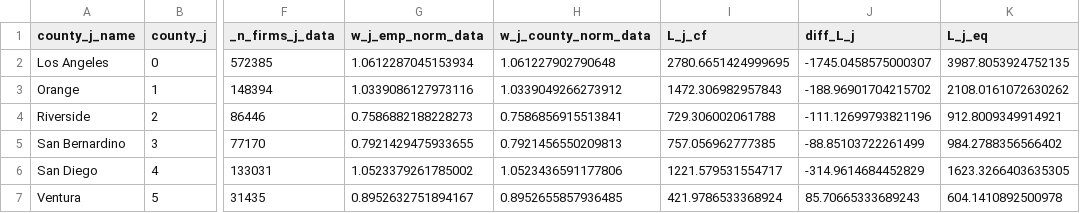
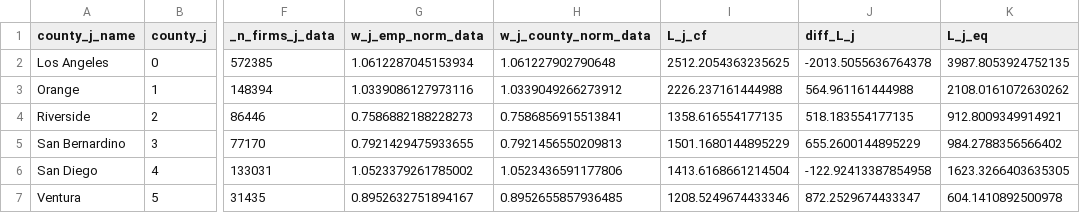
Before and after one commit to nguyena607/spatial_econ_pset_1, a CSV file: processed_data/DF_COMPARE_J.csv, drawn as a sheet; only a part is shown, gaps mark what is left out; the diff names each change by its address in the sheet, - before the commit and + after, or states it on an @@ line.

```diff
--- a/processed_data/DF_COMPARE_J.csv
+++ b/processed_data/DF_COMPARE_J.csv
-I2 (L_j_cf): 2780.6651424999695
+I2 (L_j_cf): 2512.2054363235625
-J2 (diff_L_j): -1745.0458575000307
+J2 (diff_L_j): -2013.5055636764378
-I3 (L_j_cf): 1472.306982957843
+I3 (L_j_cf): 2226.237161444988
-J3 (diff_L_j): -188.96901704215702
+J3 (diff_L_j): 564.961161444988
-I4 (L_j_cf): 729.306002061788
+I4 (L_j_cf): 1358.616554177135
-J4 (diff_L_j): -111.12699793821196
+J4 (diff_L_j): 518.183554177135
-I5 (L_j_cf): 757.056962777385
+I5 (L_j_cf): 1501.1680144895229
-J5 (diff_L_j): -88.85103722261499
+J5 (diff_L_j): 655.2600144895229
-I6 (L_j_cf): 1221.579531554717
+I6 (L_j_cf): 1413.6168661214504
-J6 (diff_L_j): -314.9614684452829
+J6 (diff_L_j): -122.92413387854958
-I7 (L_j_cf): 421.9786533368924
+I7 (L_j_cf): 1208.5249674433346
-J7 (diff_L_j): 85.70665333689243
+J7 (diff_L_j): 872.2529674433347
```
Also changed, not shown: processed_data/DF_COMPARE_I.csv, processed_data/DF_COMPARE_IJ.csv, 2 other files.
